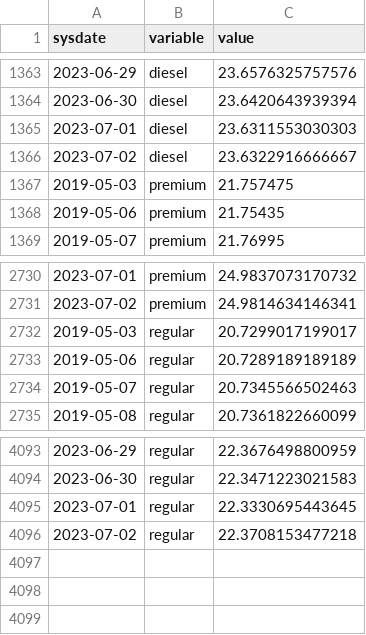
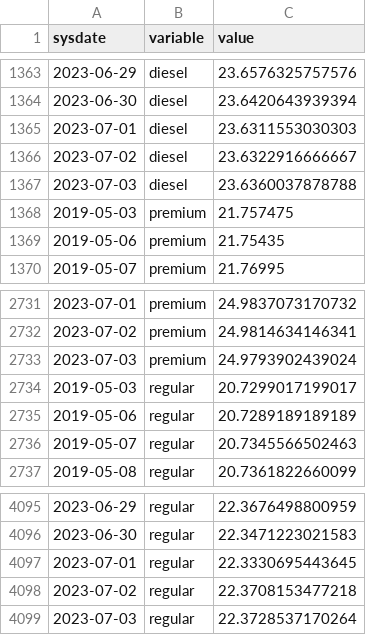
Before and after one commit to RobGalac/sectores_economicos, a CSV file: promedio.csv, drawn as a sheet; only a part is shown, gaps mark what is left out; the diff names each change by its address in the sheet, - before the commit and + after, or states it on an @@ line.

Commit message:
SE

```diff
--- a/promedio.csv
+++ b/promedio.csv
+row 1367: 2023-07-03 | diesel | 23.6360037878788
+row 2733: 2023-07-03 | premium | 24.9793902439024
+row 4099: 2023-07-03 | regular | 22.3728537170264
```
